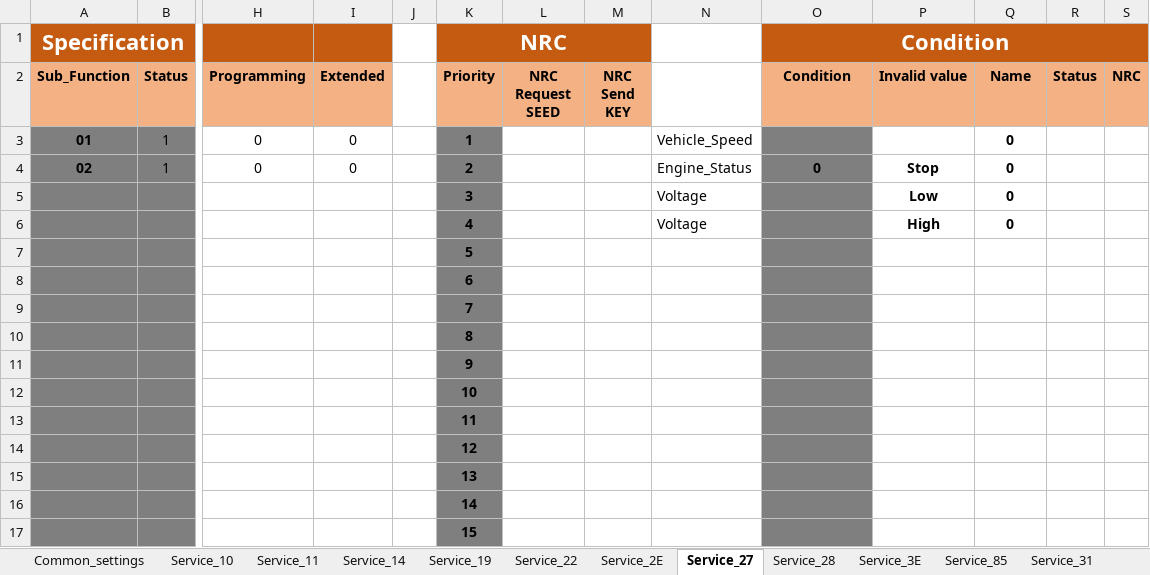
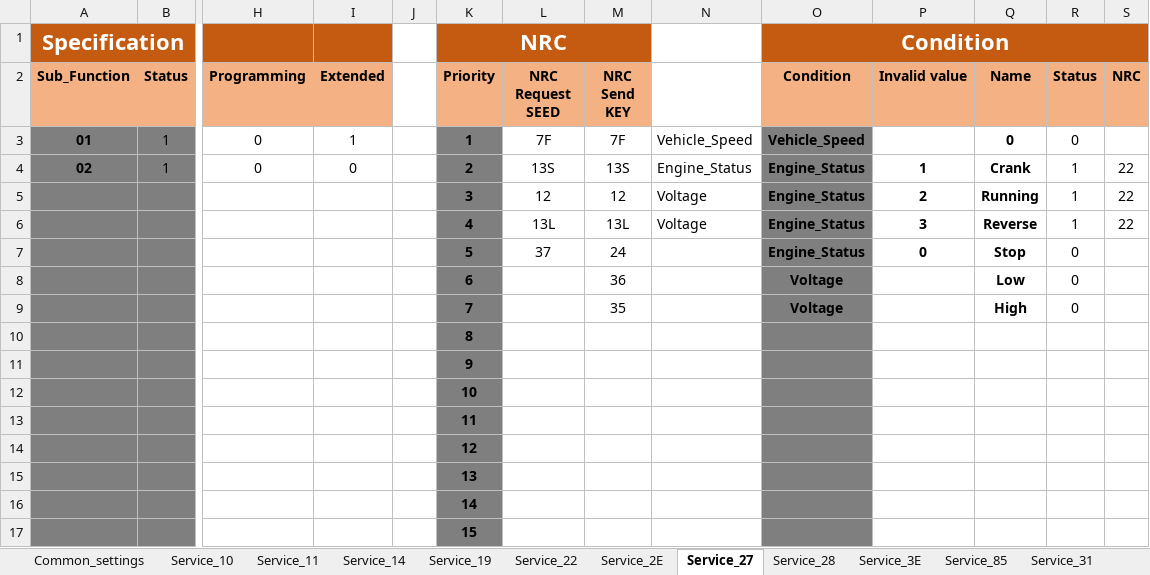
Before and after one commit to HyNguyenAnh/DCOM_TestcaseTool, an Excel workbook: dcomtestcasegeneration/Source/dcom/bin/Debug/DB_Requirement/RequirementDB____DCOM.xlsx, sheet Service_27, drawn as a sheet; only a part is shown, gaps mark what is left out; values as stored, in another font and other column widths than the file's, no borders; removed rows and columns are numbered as before the commit, all else as after; rows hold the shown columns only; the diff names each change by its address in the sheet, - before the commit and + after, or states it on an @@ line.

```diff
--- a/dcomtestcasegeneration/Source/dcom/bin/Debug/DB_Requirement/RequirementDB____DCOM.xlsx (sheet Service_27)
+++ b/dcomtestcasegeneration/Source/dcom/bin/Debug/DB_Requirement/RequirementDB____DCOM.xlsx (sheet Service_27)
-I3 (Extended): 0
+I3 (Extended): 1
-L3 (NRC Request SEED): (empty)
+L3 (NRC Request SEED): 7F
-M3 (NRC Send KEY): (empty)
+M3 (NRC Send KEY): 7F
-O3 (Condition): (empty)
+O3 (Condition): Vehicle_Speed
-R3 (Status): (empty)
+R3 (Status): 0
-L4 (NRC Request SEED): (empty)
+L4 (NRC Request SEED): 13S
-M4 (NRC Send KEY): (empty)
+M4 (NRC Send KEY): 13S
-O4 (Condition): 0
+O4 (Condition): Engine_Status
-P4 (Invalid value): Stop
+P4 (Invalid value): 1
-Q4 (Name): 0
+Q4 (Name): Crank
-R4 (Status): (empty)
+R4 (Status): 1
-S4 (NRC): (empty)
+S4 (NRC): 22
-row 5:  |  |  |  |  | 3 |  |  | Voltage |  | Low | 0
-row 6:  |  |  |  |  | 4 |  |  | Voltage |  | High | 0
-row 7:  |  |  |  |  | 5
-row 8:  |  |  |  |  | 6
-row 9:  |  |  |  |  | 7
+row 5:  |  |  |  |  | 3 | 12 | 12 | Voltage | Engine_Status | 2 | Running | 1 | 22
+row 6:  |  |  |  |  | 4 | 13L | 13L | Voltage | Engine_Status | 3 | Reverse | 1 | 22
+row 7:  |  |  |  |  | 5 | 37 | 24 |  | Engine_Status | 0 | Stop | 0
+row 8:  |  |  |  |  | 6 |  | 36 |  | Voltage |  | Low | 0
+row 9:  |  |  |  |  | 7 |  | 35 |  | Voltage |  | High | 0
```
Also changed, not shown: sheet Service_22, sheet Service_2E, sheet Service_10, sheet Service_11, sheet Service_28, sheet Service_85, 2 more sheets, dcomtestcasegeneration/Document/Response_Handling.xlsx, dcomtestcasegeneration/Source/dcom/bin/Debug/DB_Requirement/RequirementDB_template.xlsx, 44 other files.
